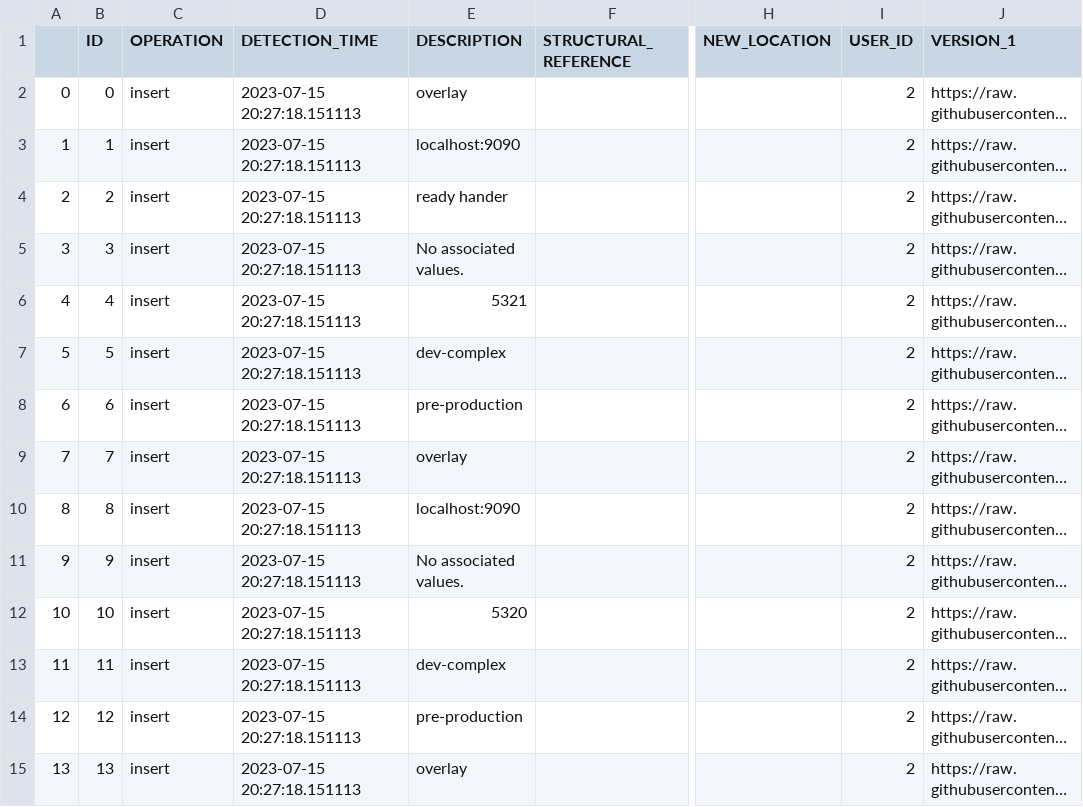
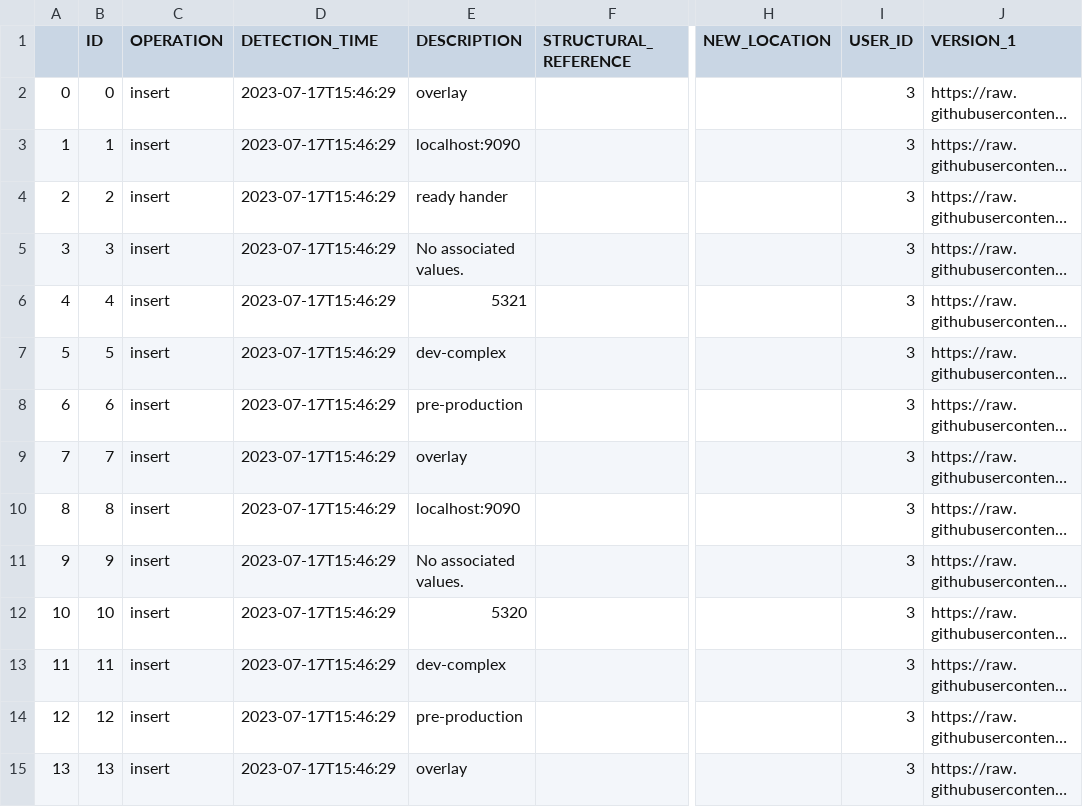
Before and after one commit to alex-randles/MQI-Framework, a CSV file: static/change_detection_cache/changes_info/changes_detected.csv, drawn as a sheet; only a part is shown, gaps mark what is left out; long unchanged cells end in …; the diff covers the shown part only; the diff names each change by its address in the sheet, - before the commit and + after, or states it on an @@ line.

```diff
--- a/static/change_detection_cache/changes_info/changes_detected.csv
+++ b/static/change_detection_cache/changes_info/changes_detected.csv
-D2:D15 (DETECTION_TIME): 2023-07-15 20:27:18.151113
+D2:D15 (DETECTION_TIME): 2023-07-17T15:46:29
-I2:I15 (USER_ID): 2
+I2:I15 (USER_ID): 3
```
Also changed, not shown: 154 edited cells elsewhere in this file, static/change_detection_cache/changes_info/notification_details.csv, 15 other files.
